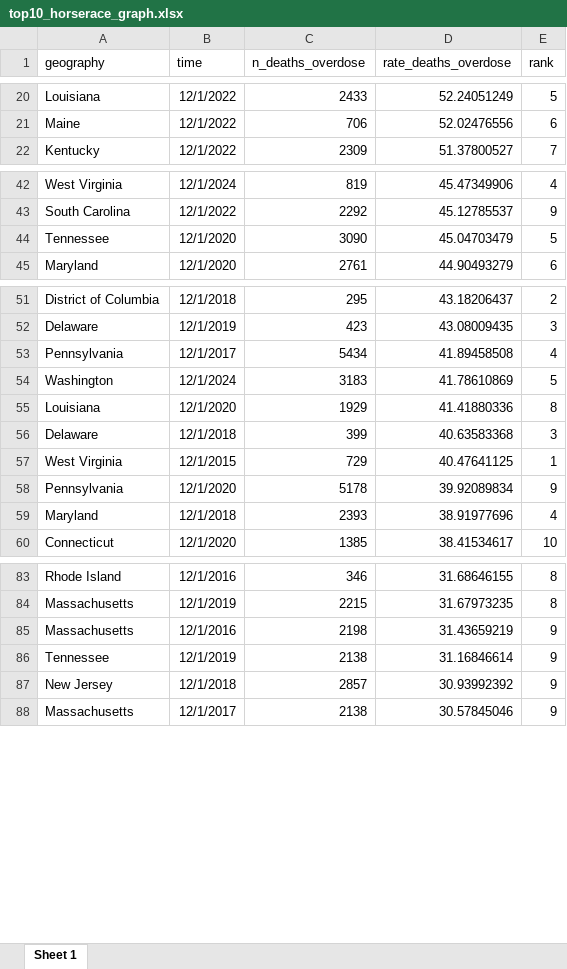
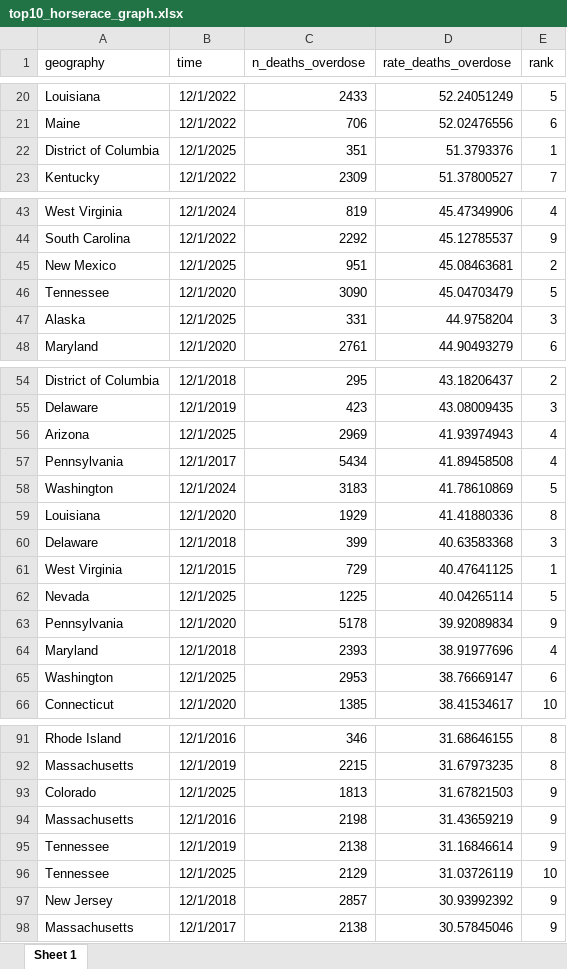
Before and after one commit to PopHIVE/Insights, an Excel workbook: opioid_trends/files for tableau/top10_horserace_graph.xlsx, sheet Sheet 1, drawn as a sheet; only a part is shown, gaps mark what is left out; values as stored, in another font and other column widths than the file's, no borders; the diff covers the shown part only; the diff names each change by its address in the sheet, - before the commit and + after, or states it on an @@ line.

```diff
--- a/opioid_trends/files for tableau/top10_horserace_graph.xlsx (sheet Sheet 1)
+++ b/opioid_trends/files for tableau/top10_horserace_graph.xlsx (sheet Sheet 1)
+row 22: District of Columbia | 12/1/2025 | 351 | 51.3793376 | 1
+row 45: New Mexico | 12/1/2025 | 951 | 45.08463681 | 2
+row 47: Alaska | 12/1/2025 | 331 | 44.9758204 | 3
+row 56: Arizona | 12/1/2025 | 2969 | 41.93974943 | 4
+row 62: Nevada | 12/1/2025 | 1225 | 40.04265114 | 5
+row 65: Washington | 12/1/2025 | 2953 | 38.76669147 | 6
+row 93: Colorado | 12/1/2025 | 1813 | 31.67821503 | 9
+row 96: Tennessee | 12/1/2025 | 2129 | 31.03726119 | 10
```
Also changed, not shown: 2 added rows elsewhere in this sheet, opioid_trends/files for tableau/state_rank_all_years.xlsx, opioid_trends/files for tableau/top15_horserace_graph.xlsx, 1 other file.
